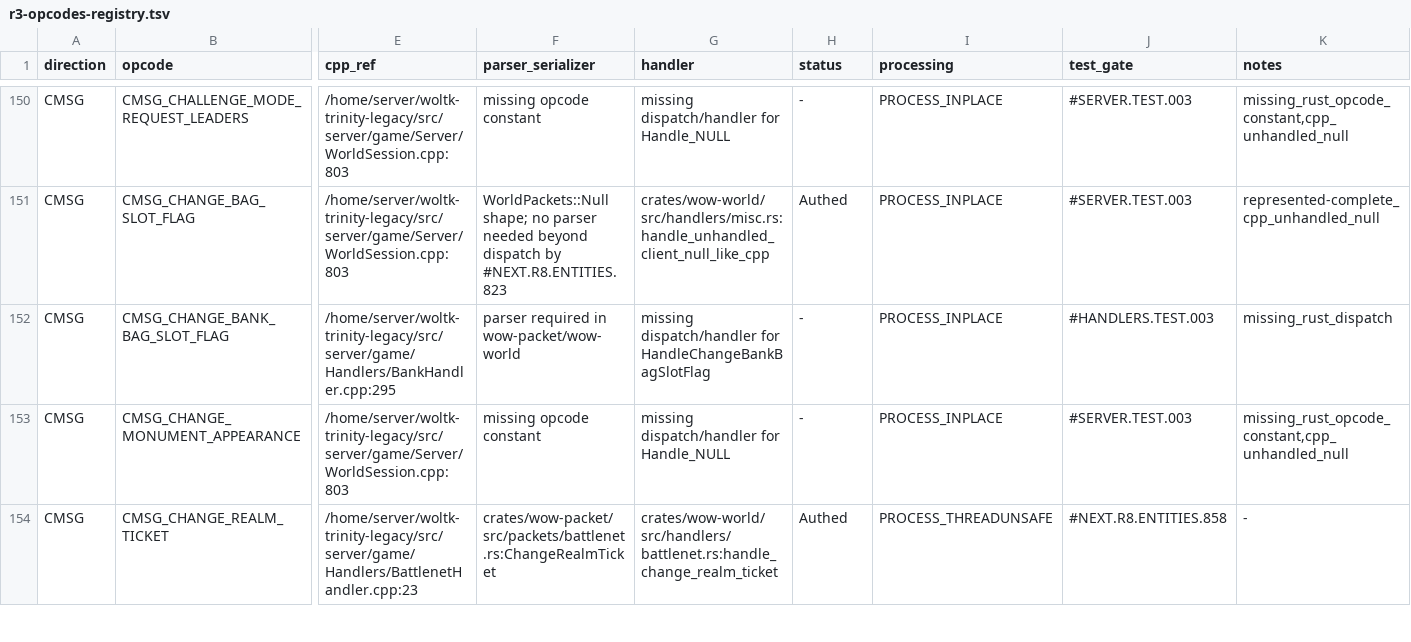
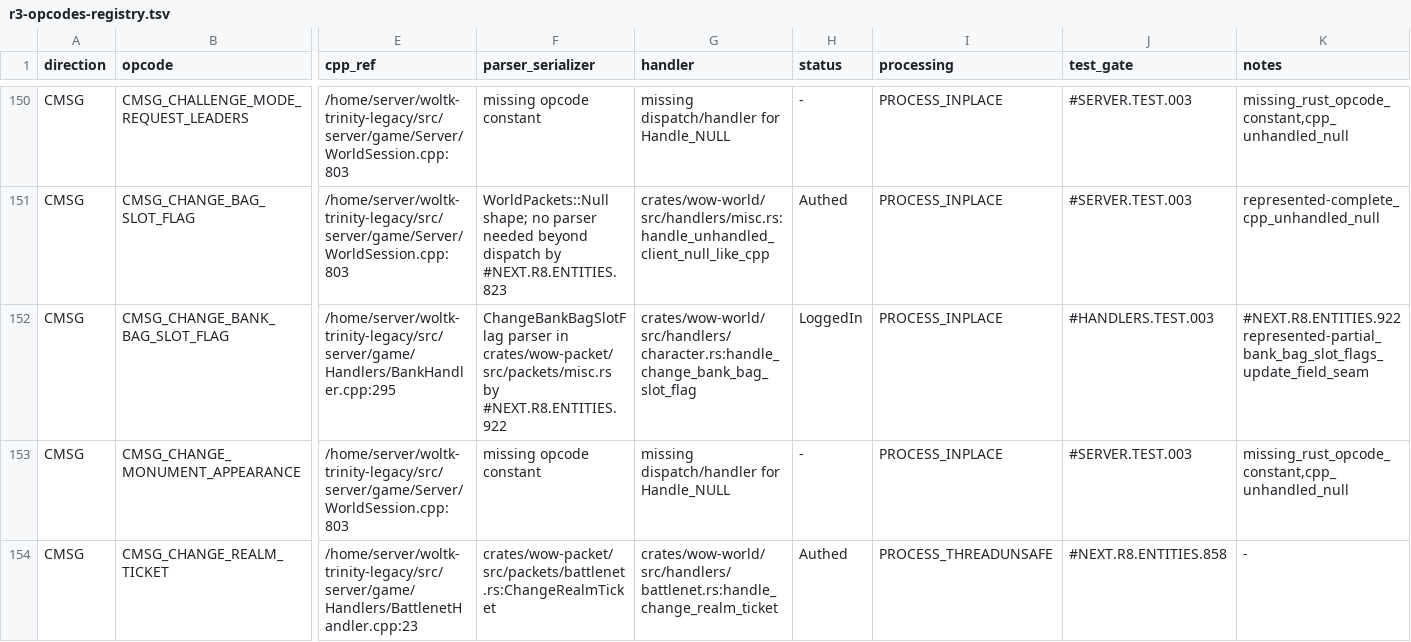
Before and after one commit to idairfguido/rustycore, a TSV file: docs/migration/inventory/r3-opcodes-registry.tsv, drawn as a sheet; only a part is shown, gaps mark what is left out; the diff names each change by its address in the sheet, - before the commit and + after, or states it on an @@ line.

```diff
--- a/docs/migration/inventory/r3-opcodes-registry.tsv
+++ b/docs/migration/inventory/r3-opcodes-registry.tsv
-F152 (parser_serializer): parser required in wow-packet/wow-world
+F152 (parser_serializer): ChangeBankBagSlotFlag parser in crates/wow-packet/src/packets/misc.rs by #NEXT.R8.ENTITIES.922
-G152 (handler): missing dispatch/handler for HandleChangeBankBagSlotFlag
+G152 (handler): crates/wow-world/src/handlers/character.rs:handle_change_bank_bag_slot_flag
-H152 (status): -
+H152 (status): LoggedIn
-K152 (notes): missing_rust_dispatch
+K152 (notes): #NEXT.R8.ENTITIES.922 represented-partial_bank_bag_slot_flags_update_field_seam
```
Also changed, not shown: docs/migration/inventory/cpp-client-handlers.tsv, 10 other files.
